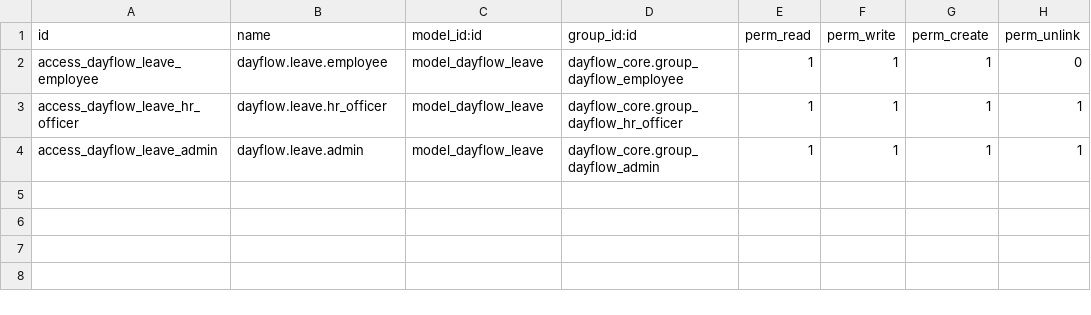
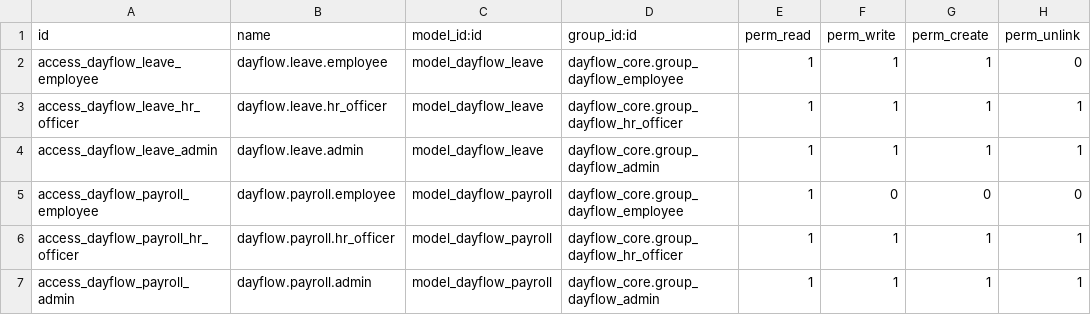
Before and after one commit to Arunprasath-2717/SmartHR, a CSV file: backend/addons/dayflow_core/security/ir.model.access.csv, drawn as a sheet.

Commit message:
feat: implement Phase 8 payroll and salary management APIs

```diff
--- a/backend/addons/dayflow_core/security/ir.model.access.csv
+++ b/backend/addons/dayflow_core/security/ir.model.access.csv
@@ -4 +4,4 @@ access_dayflow_leave_hr_officer,dayflow.leave.hr_officer,model_dayflow_leave,day
 access_dayflow_leave_admin,dayflow.leave.admin,model_dayflow_leave,dayflow_core.group_dayflow_admin,1,1,1,1
+access_dayflow_payroll_employee,dayflow.payroll.employee,model_dayflow_payroll,dayflow_core.group_dayflow_employee,1,0,0,0
+access_dayflow_payroll_hr_officer,dayflow.payroll.hr_officer,model_dayflow_payroll,dayflow_core.group_dayflow_hr_officer,1,1,1,1
+access_dayflow_payroll_admin,dayflow.payroll.admin,model_dayflow_payroll,dayflow_core.group_dayflow_admin,1,1,1,1
```
Also changed, not shown: 4 other files.
